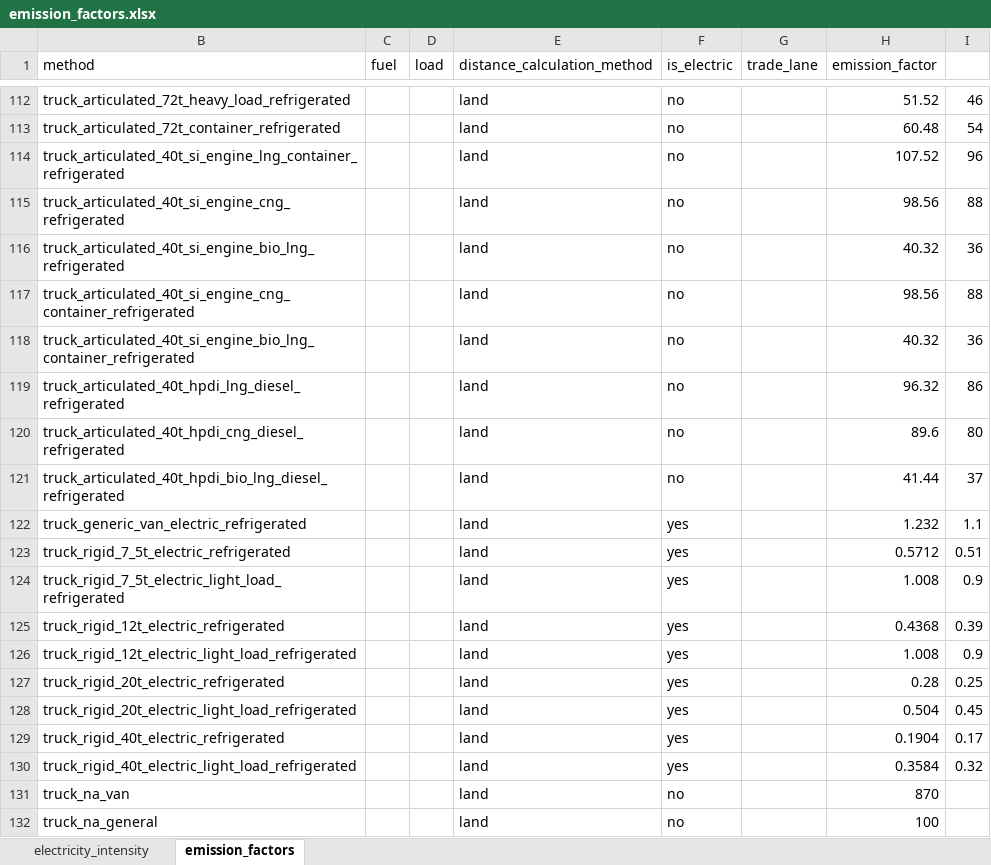
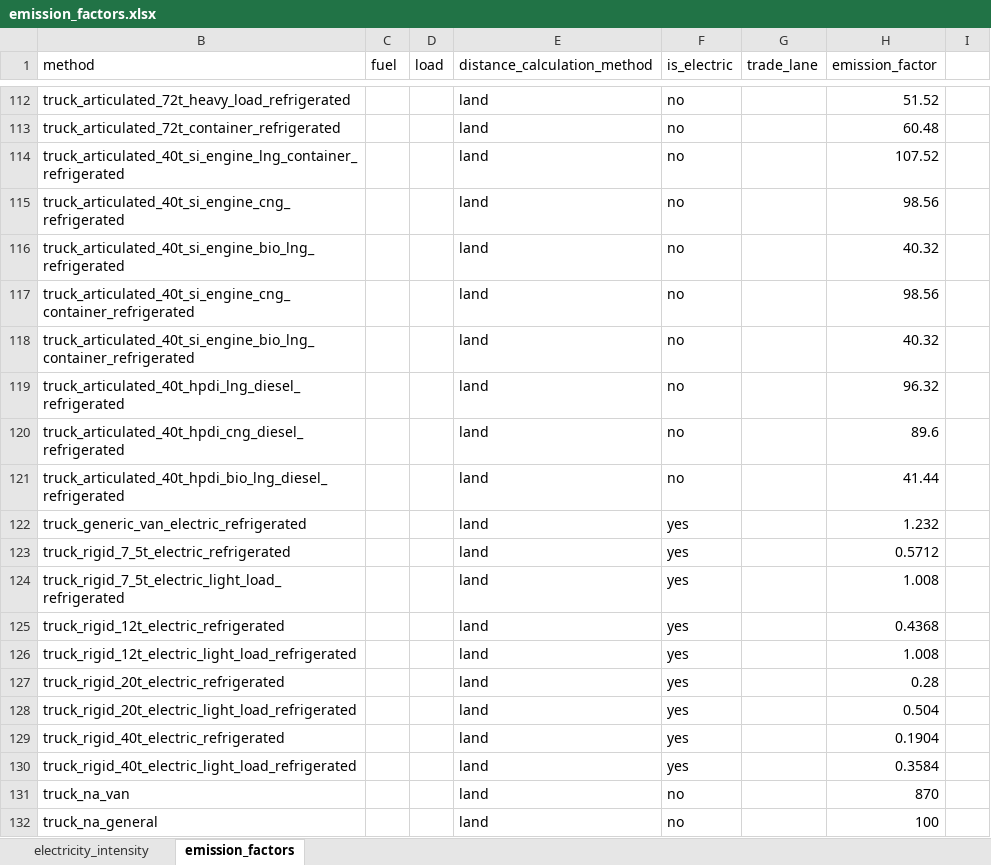
Before and after one commit to MMobir/calculate_shipping_emissions, an Excel workbook: src/data/emission_factors.xlsx, sheet emission_factors, drawn as a sheet; only a part is shown, gaps mark what is left out; values as stored, in another font and other column widths than the file's, no borders; the diff covers the shown part only; the diff names each change by its address in the sheet, - before the commit and + after, or states it on an @@ line.

Commit message:
Clean up code fix emission factors

```diff
--- a/src/data/emission_factors.xlsx (sheet emission_factors)
+++ b/src/data/emission_factors.xlsx (sheet emission_factors)
-I112: 46
+I112: (empty)
-I113: 54
+I113: (empty)
-I114: 96
+I114: (empty)
-I115: 88
+I115: (empty)
-I116: 36
+I116: (empty)
-I117: 88
+I117: (empty)
-I118: 36
+I118: (empty)
-I119: 86
+I119: (empty)
-I120: 80
+I120: (empty)
-I121: 37
+I121: (empty)
-I122: 1.1
+I122: (empty)
-I123: 0.51
+I123: (empty)
-I124: 0.9
+I124: (empty)
-I125: 0.39
+I125: (empty)
-I126: 0.9
+I126: (empty)
-I127: 0.25
+I127: (empty)
-I128: 0.45
+I128: (empty)
-I129: 0.17
+I129: (empty)
-I130: 0.32
+I130: (empty)
```
Also changed, not shown: 33 edited cells and cell formats elsewhere in this sheet, formulas that keep their value, 5 other files.
